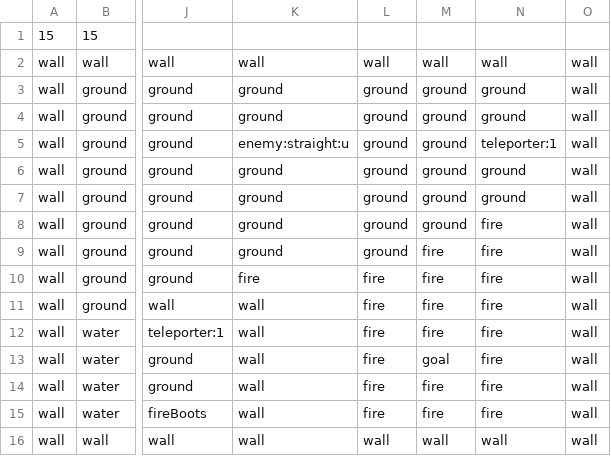
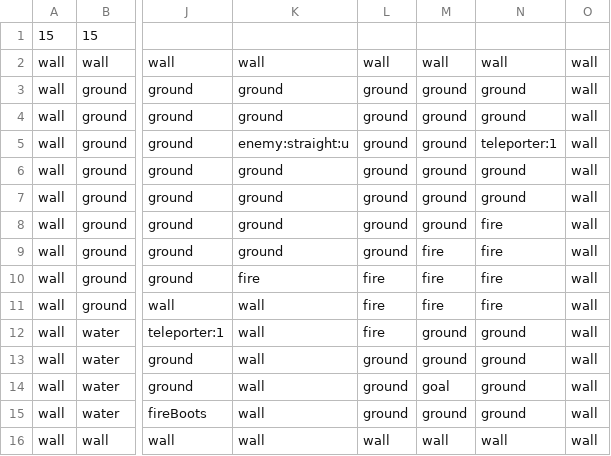
Before and after one commit to matthewculley/group25cs230a2, a CSV file: group25cs230a2/group25cs230a2/level1.csv, drawn as a sheet; only a part is shown, gaps mark what is left out; the diff names each change by its address in the sheet, - before the commit and + after, or states it on an @@ line.

```diff
--- a/group25cs230a2/group25cs230a2/level1.csv
+++ b/group25cs230a2/group25cs230a2/level1.csv
-M12: fire
+M12: ground
-N12:N15: fire
+N12:N15: ground
-L13:L15: fire
+L13:L15: ground
-M13: goal
+M13: ground
-M14: fire
+M14: goal
-M15: fire
+M15: ground
```
Also changed, not shown: 16 other files.
